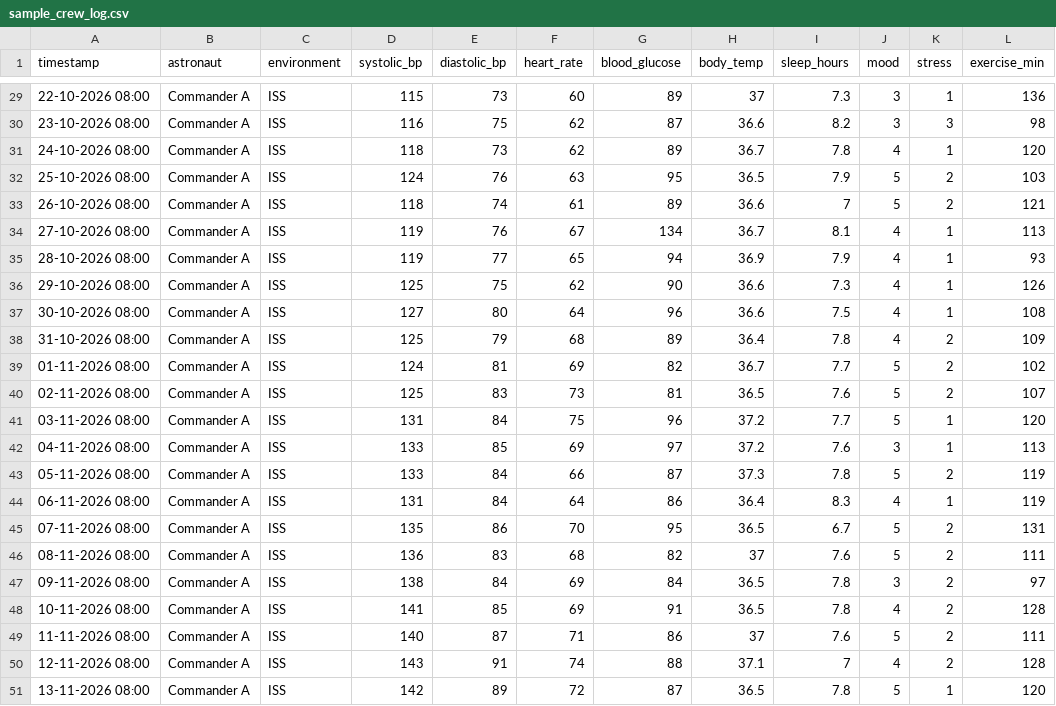
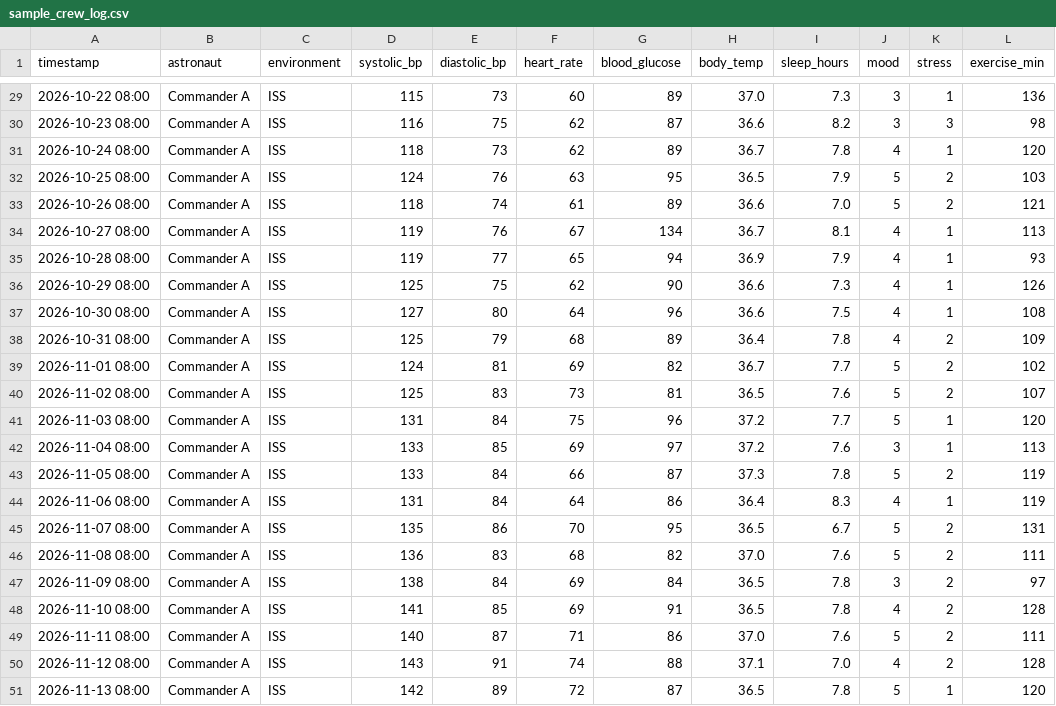
Before and after one commit to JoanneBabu01/astronaut_health_checkin, a CSV file: data/sample_crew_log.csv, drawn as a sheet; only a part is shown, gaps mark what is left out; the diff covers the shown part only.

```diff
--- a/data/sample_crew_log.csv
+++ b/data/sample_crew_log.csv
@@ -29,23 +29,23 @@ timestamp,astronaut,environment,systolic_bp,diastolic_bp,heart_rate,blood_glucos
-22-10-2026 08:00,Commander A,ISS,115,73,60,89,37,7.3,3,1,136
-23-10-2026 08:00,Commander A,ISS,116,75,62,87,36.6,8.2,3,3,98
-24-10-2026 08:00,Commander A,ISS,118,73,62,89,36.7,7.8,4,1,120
-25-10-2026 08:00,Commander A,ISS,124,76,63,95,36.5,7.9,5,2,103
-26-10-2026 08:00,Commander A,ISS,118,74,61,89,36.6,7,5,2,121
-27-10-2026 08:00,Commander A,ISS,119,76,67,134,36.7,8.1,4,1,113
-28-10-2026 08:00,Commander A,ISS,119,77,65,94,36.9,7.9,4,1,93
-29-10-2026 08:00,Commander A,ISS,125,75,62,90,36.6,7.3,4,1,126
-30-10-2026 08:00,Commander A,ISS,127,80,64,96,36.6,7.5,4,1,108
-31-10-2026 08:00,Commander A,ISS,125,79,68,89,36.4,7.8,4,2,109
-01-11-2026 08:00,Commander A,ISS,124,81,69,82,36.7,7.7,5,2,102
-02-11-2026 08:00,Commander A,ISS,125,83,73,81,36.5,7.6,5,2,107
-03-11-2026 08:00,Commander A,ISS,131,84,75,96,37.2,7.7,5,1,120
-04-11-2026 08:00,Commander A,ISS,133,85,69,97,37.2,7.6,3,1,113
-05-11-2026 08:00,Commander A,ISS,133,84,66,87,37.3,7.8,5,2,119
-06-11-2026 08:00,Commander A,ISS,131,84,64,86,36.4,8.3,4,1,119
-07-11-2026 08:00,Commander A,ISS,135,86,70,95,36.5,6.7,5,2,131
-08-11-2026 08:00,Commander A,ISS,136,83,68,82,37,7.6,5,2,111
-09-11-2026 08:00,Commander A,ISS,138,84,69,84,36.5,7.8,3,2,97
-10-11-2026 08:00,Commander A,ISS,141,85,69,91,36.5,7.8,4,2,128
-11-11-2026 08:00,Commander A,ISS,140,87,71,86,37,7.6,5,2,111
-12-11-2026 08:00,Commander A,ISS,143,91,74,88,37.1,7,4,2,128
-13-11-2026 08:00,Commander A,ISS,142,89,72,87,36.5,7.8,5,1,120
+2026-10-22 08:00,Commander A,ISS,115,73,60,89,37.0,7.3,3,1,136
+2026-10-23 08:00,Commander A,ISS,116,75,62,87,36.6,8.2,3,3,98
+2026-10-24 08:00,Commander A,ISS,118,73,62,89,36.7,7.8,4,1,120
+2026-10-25 08:00,Commander A,ISS,124,76,63,95,36.5,7.9,5,2,103
+2026-10-26 08:00,Commander A,ISS,118,74,61,89,36.6,7.0,5,2,121
+2026-10-27 08:00,Commander A,ISS,119,76,67,134,36.7,8.1,4,1,113
+2026-10-28 08:00,Commander A,ISS,119,77,65,94,36.9,7.9,4,1,93
+2026-10-29 08:00,Commander A,ISS,125,75,62,90,36.6,7.3,4,1,126
+2026-10-30 08:00,Commander A,ISS,127,80,64,96,36.6,7.5,4,1,108
+2026-10-31 08:00,Commander A,ISS,125,79,68,89,36.4,7.8,4,2,109
+2026-11-01 08:00,Commander A,ISS,124,81,69,82,36.7,7.7,5,2,102
+2026-11-02 08:00,Commander A,ISS,125,83,73,81,36.5,7.6,5,2,107
+2026-11-03 08:00,Commander A,ISS,131,84,75,96,37.2,7.7,5,1,120
+2026-11-04 08:00,Commander A,ISS,133,85,69,97,37.2,7.6,3,1,113
+2026-11-05 08:00,Commander A,ISS,133,84,66,87,37.3,7.8,5,2,119
+2026-11-06 08:00,Commander A,ISS,131,84,64,86,36.4,8.3,4,1,119
+2026-11-07 08:00,Commander A,ISS,135,86,70,95,36.5,6.7,5,2,131
+2026-11-08 08:00,Commander A,ISS,136,83,68,82,37.0,7.6,5,2,111
+2026-11-09 08:00,Commander A,ISS,138,84,69,84,36.5,7.8,3,2,97
+2026-11-10 08:00,Commander A,ISS,141,85,69,91,36.5,7.8,4,2,128
+2026-11-11 08:00,Commander A,ISS,140,87,71,86,37.0,7.6,5,2,111
+2026-11-12 08:00,Commander A,ISS,143,91,74,88,37.1,7.0,4,2,128
+2026-11-13 08:00,Commander A,ISS,142,89,72,87,36.5,7.8,5,1,120
```
Also changed, not shown: 28 edited cells elsewhere in this file, 2 other files.
